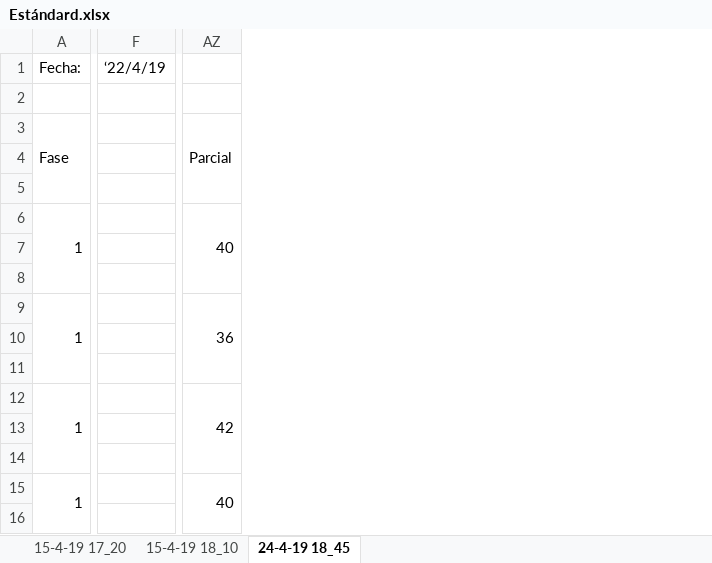
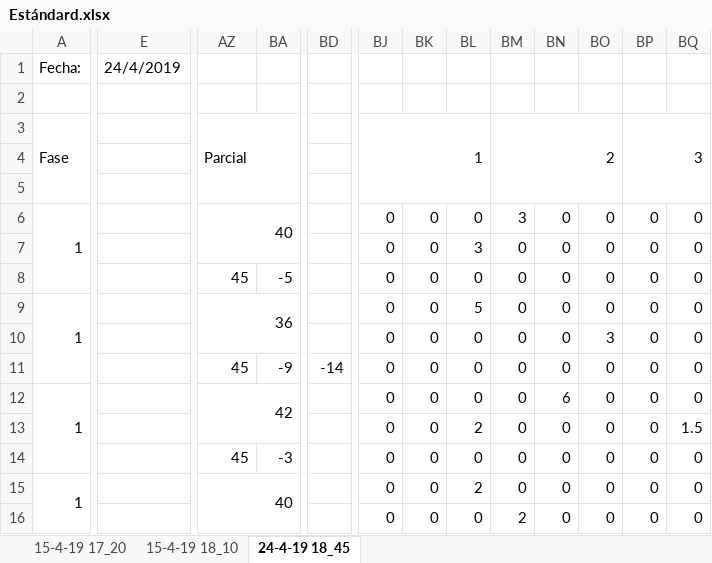
Before and after one commit to ixavy/tir, an Excel workbook: Estándard.xlsx, sheet 24-4-19 18_45, drawn as a sheet; only a part is shown, gaps mark what is left out; values as stored, in another font and other column widths than the file's, no cell formats; conditional formats not drawn; removed rows and columns are numbered as before the commit, all else as after; the diff covers the shown part only; the diff names each change by its address in the sheet, - before the commit and + after, or states it on an @@ line.

Commit message:
Creada versión 4.1, centralizando los valores de cada fase en el encabezado de la columna Total

```diff
--- a/Estándard.xlsx (sheet 24-4-19 18_45)
+++ b/Estándard.xlsx (sheet 24-4-19 18_45)
+column E, row 1: 24/4/2019
-column F, row 1: ‘22/4/19
+column BA, rows 8-14: -5 |  |  | -9 |  |  | -3
+column BD, row 11: -14
@@ column BJ unhidden, rows 3-16: 1 |  |  | 0 | 0 | 0 | 0 | 0 | 0 | 0 | 0 | 0 | 0 | 0 @@
@@ column BK unhidden, rows 6-16: all 0 @@
@@ column BL unhidden, rows 6-16: 0 | 3 | 0 | 5 | 0 | 0 | 0 | 2 | 0 | 2 | 0 @@
@@ column BM unhidden, rows 3-16: 2 |  |  | 3 | 0 | 0 | 0 | 0 | 0 | 0 | 0 | 0 | 0 | 2 @@
@@ column BN unhidden, rows 6-16: 0 | 0 | 0 | 0 | 0 | 0 | 6 | 0 | 0 | 0 | 0 @@
@@ column BO unhidden, rows 6-16: 0 | 0 | 0 | 0 | 3 | 0 | 0 | 0 | 0 | 0 | 0 @@
@@ column BP unhidden, rows 3-16: 3 |  |  | 0 | 0 | 0 | 0 | 0 | 0 | 0 | 0 | 0 | 0 | 0 @@
@@ column BQ unhidden, rows 6-16: 0 | 0 | 0 | 0 | 0 | 0 | 0 | 1.5 | 0 | 0 | 0 @@
-AZ6:BB8 merged
+AZ6:BB7 merged
-AZ8: (empty)
+AZ8: 45
-AZ9:BB11 merged
+AZ9:BB10 merged
-AZ11: (empty)
+AZ11: 45
-AZ12:BB14 merged
+AZ12:BB13 merged
-AZ14: (empty)
+AZ14: 45
-AZ15:BB17 merged
+AZ15:BB16 merged
```
Also changed, not shown: 3 added rows, 1 removed row, 9 added columns, 2 removed columns, 23 edited cells and merged cells elsewhere in this sheet, sheet 15-4-19 18_10, sheet 15-4-19 17_20, cell formats, formulas that keep their value, hidden cells, 1 other file.
